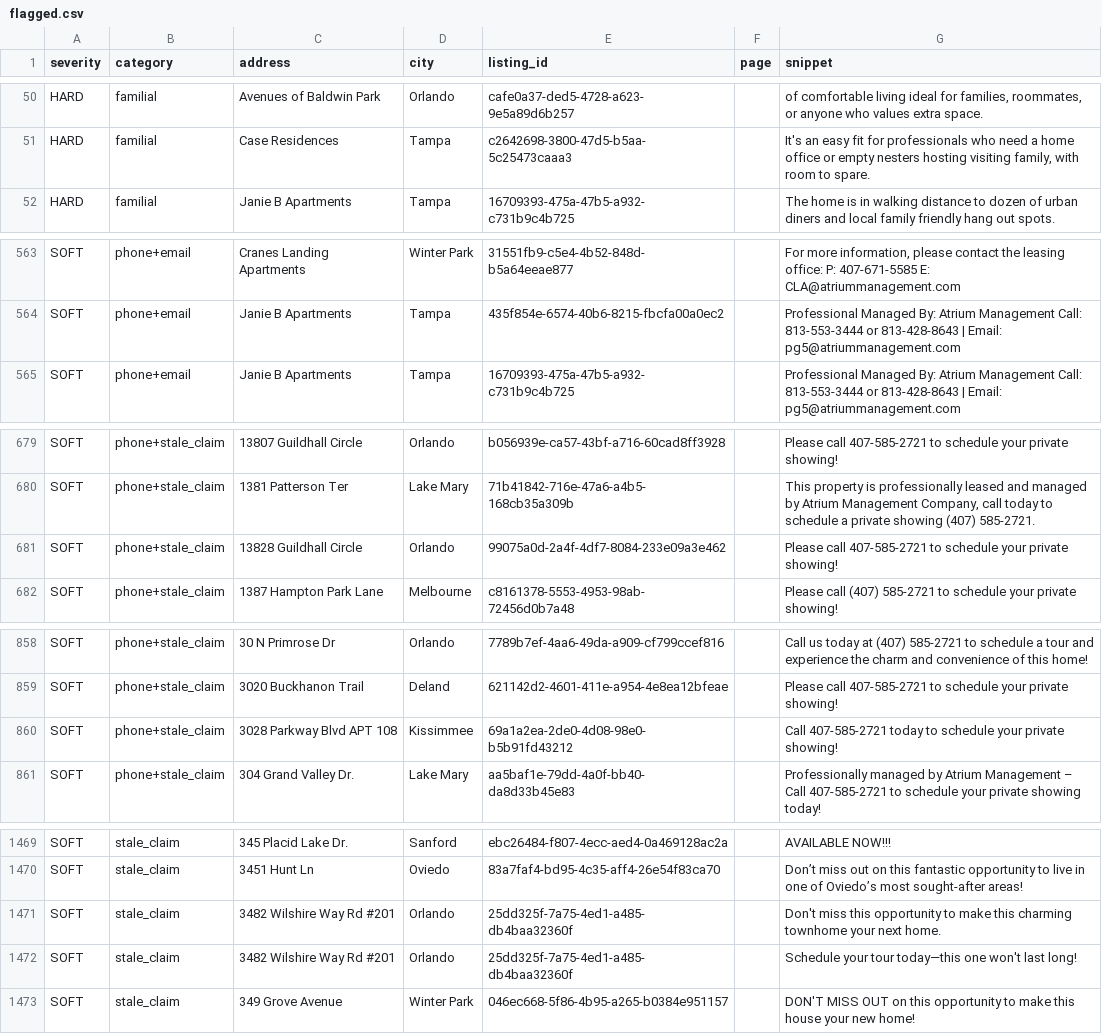
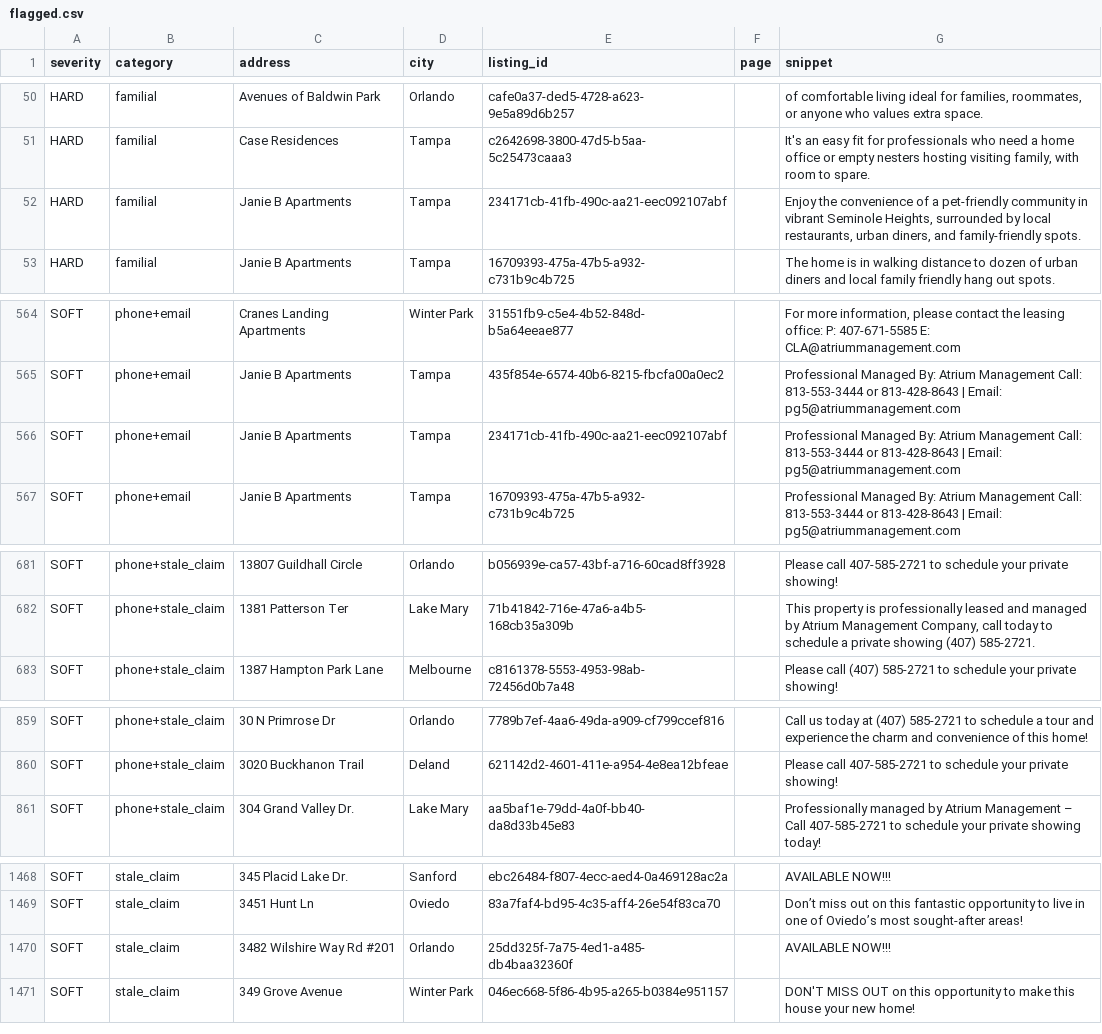
Before and after one commit to dariusking69/atrium-portfolio, a CSV file: review/flagged.csv, drawn as a sheet; only a part is shown, gaps mark what is left out; the diff covers the shown part only.

```diff
--- a/review/flagged.csv
+++ b/review/flagged.csv
@@ -51,2 +51,3 @@ HARD,familial,Avenues of Baldwin Park,Orlando,cafe0a37-ded5-4728-a623-9e5a89d6b2
 HARD,familial,Case Residences,Tampa,c2642698-3800-47d5-b5aa-5c25473caaa3,,"It's an easy fit for professionals who need a home office or empty nesters hosting visiting family, with room to spare."
+HARD,familial,Janie B Apartments,Tampa,234171cb-41fb-490c-aa21-eec092107abf,,"Enjoy the convenience of a pet-friendly community in vibrant Seminole Heights, surrounded by local restaurants, urban diners, and family-friendly spots."
 HARD,familial,Janie B Apartments,Tampa,16709393-475a-47b5-a932-c731b9c4b725,,The home is in walking distance to dozen of  urban diners and local family friendly hang out spots.
@@ -564,2 +565,3 @@ SOFT,phone+email,Cranes Landing Apartments,Winter Park,31551fb9-c5e4-4b52-848d-b
 SOFT,phone+email,Janie B Apartments,Tampa,435f854e-6574-40b6-8215-fbcfa00a0ec2,,Professional Managed By: Atrium Management Call: 813-553-3444 or 813-428-8643 | Email: pg5@atriummanagement.com
+SOFT,phone+email,Janie B Apartments,Tampa,234171cb-41fb-490c-aa21-eec092107abf,,Professional Managed By: Atrium Management Call: 813-553-3444 or 813-428-8643 | Email: pg5@atriummanagement.com
 SOFT,phone+email,Janie B Apartments,Tampa,16709393-475a-47b5-a932-c731b9c4b725,,Professional Managed By: Atrium Management Call: 813-553-3444 or 813-428-8643 | Email: pg5@atriummanagement.com
@@ -680,3 +682,2 @@ SOFT,phone+stale_claim,13807 Guildhall Circle,Orlando,b056939e-ca57-43bf-a716-60
 SOFT,phone+stale_claim,1381 Patterson Ter,Lake Mary,71b41842-716e-47a6-a4b5-168cb35a309b,,"This property is professionally leased and managed by Atrium Management Company, call today to schedule a private showing (407) 585-2721."
-SOFT,phone+stale_claim,13828 Guildhall Circle,Orlando,99075a0d-2a4f-4df7-8084-233e09a3e462,,Please call 407-585-2721 to schedule your private showing!
 SOFT,phone+stale_claim,1387 Hampton Park Lane,Melbourne,c8161378-5553-4953-98ab-72456d0b7a48,,Please call (407) 585-2721   to schedule your private showing!
@@ -859,3 +860,2 @@ SOFT,phone+stale_claim,30 N Primrose Dr,Orlando,7789b7ef-4aa6-49da-a909-cf799cce
 SOFT,phone+stale_claim,3020 Buckhanon Trail,Deland,621142d2-4601-411e-a954-4e8ea12bfeae,,Please call 407-585-2721 to schedule your private showing!
-SOFT,phone+stale_claim,3028 Parkway Blvd APT 108,Kissimmee,69a1a2ea-2de0-4d08-98e0-b5b91fd43212,,Call 407-585-2721 today to schedule your private showing!
 SOFT,phone+stale_claim,304 Grand Valley Dr.,Lake Mary,aa5baf1e-79dd-4a0f-bb40-da8d33b45e83,,Professionally managed by Atrium Management – Call 407-585-2721 to schedule your private showing today!
@@ -1470,4 +1469,3 @@ SOFT,stale_claim,345 Placid Lake Dr.,Sanford,ebc26484-f807-4ecc-aed4-0a469128ac2
 SOFT,stale_claim,3451 Hunt Ln,Oviedo,83a7faf4-bd95-4c35-aff4-26e54f83ca70,,Don’t miss out on this fantastic opportunity to live in one of Oviedo’s most sought-after areas!
-SOFT,stale_claim,3482 Wilshire Way Rd #201,Orlando,25dd325f-7a75-4ed1-a485-db4baa32360f,,Don't miss this opportunity to make this charming townhome your next home.
-SOFT,stale_claim,3482 Wilshire Way Rd #201,Orlando,25dd325f-7a75-4ed1-a485-db4baa32360f,,Schedule your tour today—this one won't last long!
+SOFT,stale_claim,3482 Wilshire Way Rd #201,Orlando,25dd325f-7a75-4ed1-a485-db4baa32360f,,AVAILABLE NOW!!!
 SOFT,stale_claim,349 Grove Avenue,Winter Park,046ec668-5f86-4b95-a265-b0384e951157,,DON'T MISS OUT on this opportunity to make this house your new home!
```
Also changed, not shown: 2 added rows, 2 removed rows and 2 edited cells elsewhere in this file, 19 other files.
